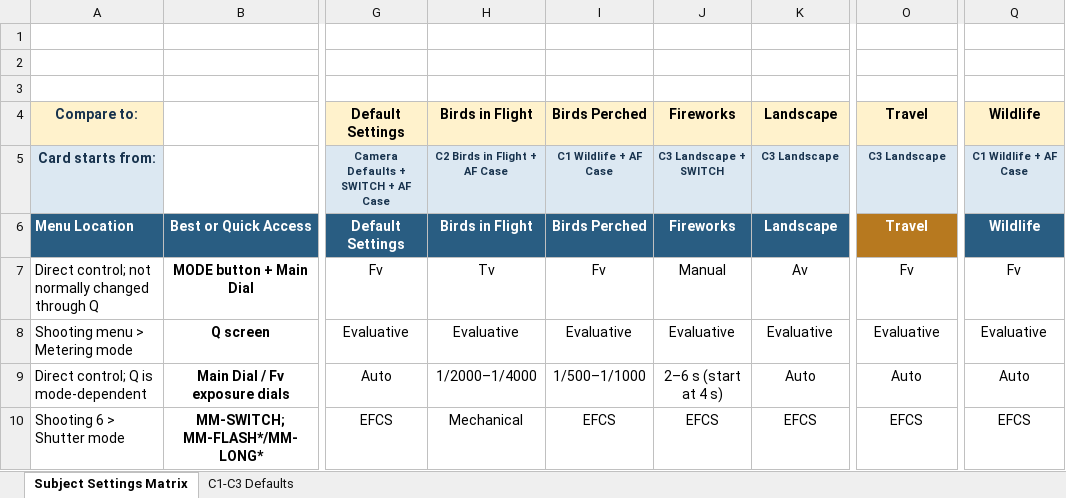
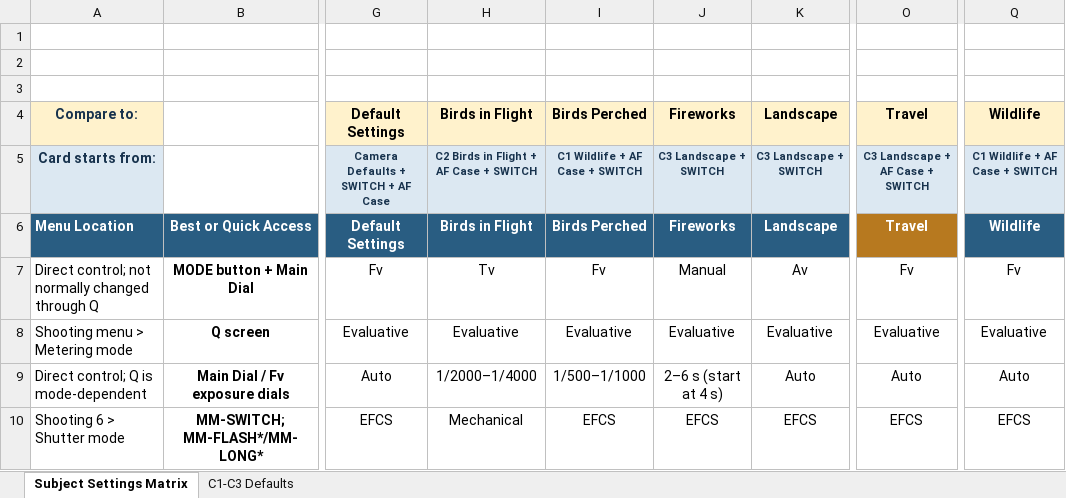
Before and after one commit to amballin/R5-Quick-Reference, an Excel workbook: docs/downloads/Subject Settings Matrix.xlsx, sheet Subject Settings Matrix, drawn as a sheet; only a part is shown, gaps mark what is left out; values as stored, in another font and other column widths than the file's, no borders; charts and pictures and conditional formats and table styles not drawn; the diff names each change by its address in the sheet, - before the commit and + after, or states it on an @@ line.

```diff
--- a/docs/downloads/Subject Settings Matrix.xlsx (sheet Subject Settings Matrix)
+++ b/docs/downloads/Subject Settings Matrix.xlsx (sheet Subject Settings Matrix)
-H5: C2 Birds in Flight + AF Case
+H5: C2 Birds in Flight + AF Case + SWITCH
-I5: C1 Wildlife + AF Case
+I5: C1 Wildlife + AF Case + SWITCH
-K5: C3 Landscape
+K5: C3 Landscape + SWITCH
-O5: C3 Landscape
+O5: C3 Landscape + AF Case + SWITCH
-Q5: C1 Wildlife + AF Case
+Q5: C1 Wildlife + AF Case + SWITCH
```
Also changed, not shown: charts or pictures, docs/downloads/EOS R5 Setup & Verification Tracker.xlsx, 33 other files.
